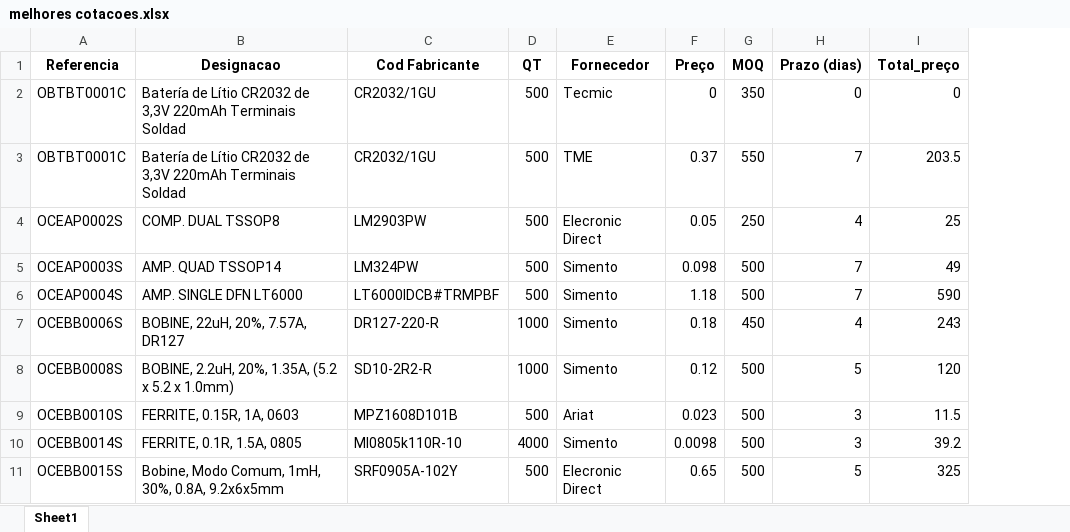
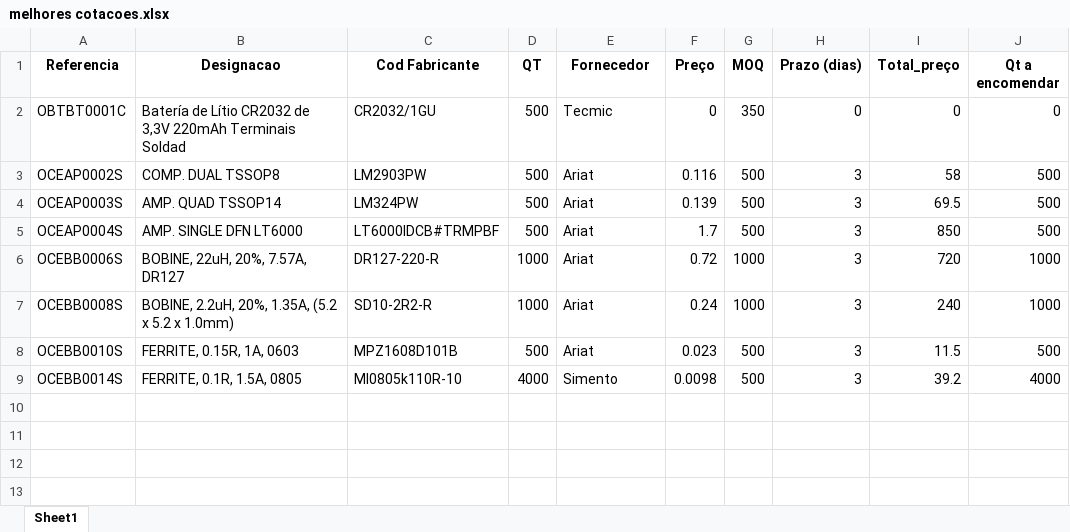
Before and after one commit to lfilipep/cota-es_tecmic, an Excel workbook: melhores cotacoes.xlsx, sheet Sheet1, drawn as a sheet; values as stored, in another font and other column widths than the file's, no borders; removed rows and columns are numbered as before the commit, all else as after; the diff names each change by its address in the sheet, - before the commit and + after, or states it on an @@ line.

```diff
--- a/melhores cotacoes.xlsx (sheet Sheet1)
+++ b/melhores cotacoes.xlsx (sheet Sheet1)
+column J (Qt a encomendar), rows 2-9: 0 | 500 | 500 | 500 | 1000 | 1000 | 500 | 4000
-row 3: OBTBT0001C | Batería de Lítio CR2032 de 3,3V 220mAh Terminais Soldad | CR2032/1GU | 500 | TME | 0.37 | 550 | 7 | 203.5
-E3 (Fornecedor): Elecronic Direct
+E3 (Fornecedor): Ariat
-F3 (Preço): 0.05
+F3 (Preço): 0.116
-G3 (MOQ): 250
+G3 (MOQ): 500
-H3 (Prazo (dias)): 4
+H3 (Prazo (dias)): 3
-I3 (Total_preço): 25
+I3 (Total_preço): 58
-E4:E7 (Fornecedor): Simento
+E4:E7 (Fornecedor): Ariat
-F4 (Preço): 0.098
+F4 (Preço): 0.139
-H4:H5 (Prazo (dias)): 7
+H4:H5 (Prazo (dias)): 3
-I4 (Total_preço): 49
+I4 (Total_preço): 69.5
-F5 (Preço): 1.18
+F5 (Preço): 1.7
-I5 (Total_preço): 590
+I5 (Total_preço): 850
-F6 (Preço): 0.18
+F6 (Preço): 0.72
-G6 (MOQ): 450
+G6 (MOQ): 1000
-H6 (Prazo (dias)): 4
+H6 (Prazo (dias)): 3
-I6 (Total_preço): 243
+I6 (Total_preço): 720
-F7 (Preço): 0.12
+F7 (Preço): 0.24
-G7 (MOQ): 500
+G7 (MOQ): 1000
-H7 (Prazo (dias)): 5
+H7 (Prazo (dias)): 3
-I7 (Total_preço): 120
+I7 (Total_preço): 240
-row 11: OCEBB0015S | Bobine, Modo Comum, 1mH, 30%, 0.8A, 9.2x6x5mm | SRF0905A-102Y | 500 | Elecronic Direct | 0.65 | 500 | 5 | 325
```
Also changed, not shown: componentes fora dos requisitos.xlsx, 2 other files.
